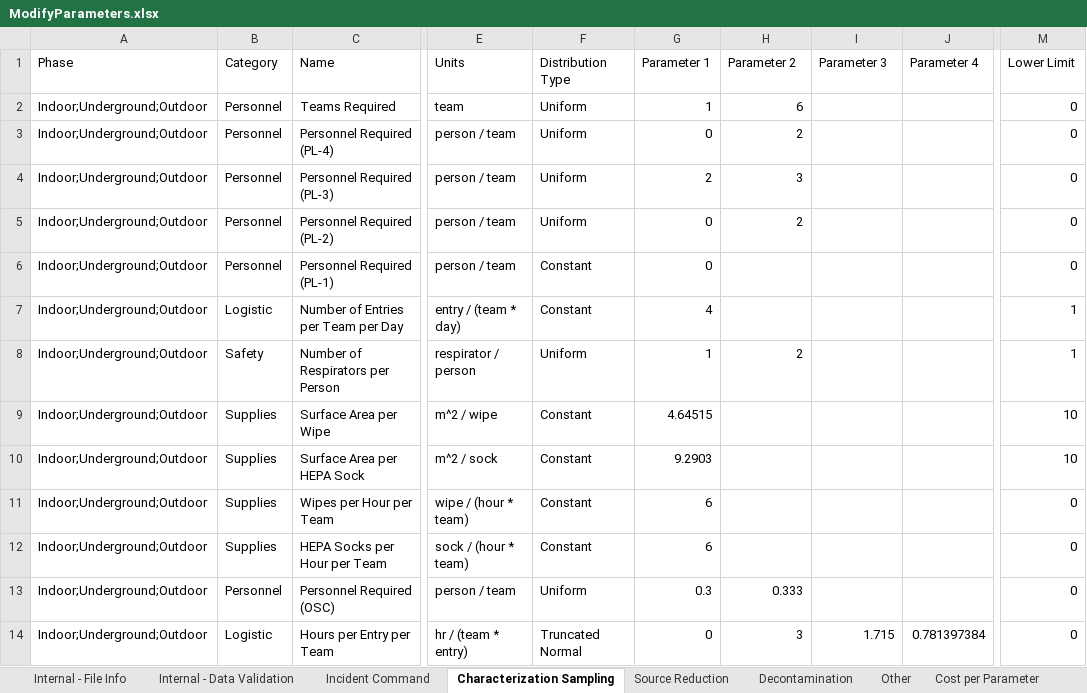
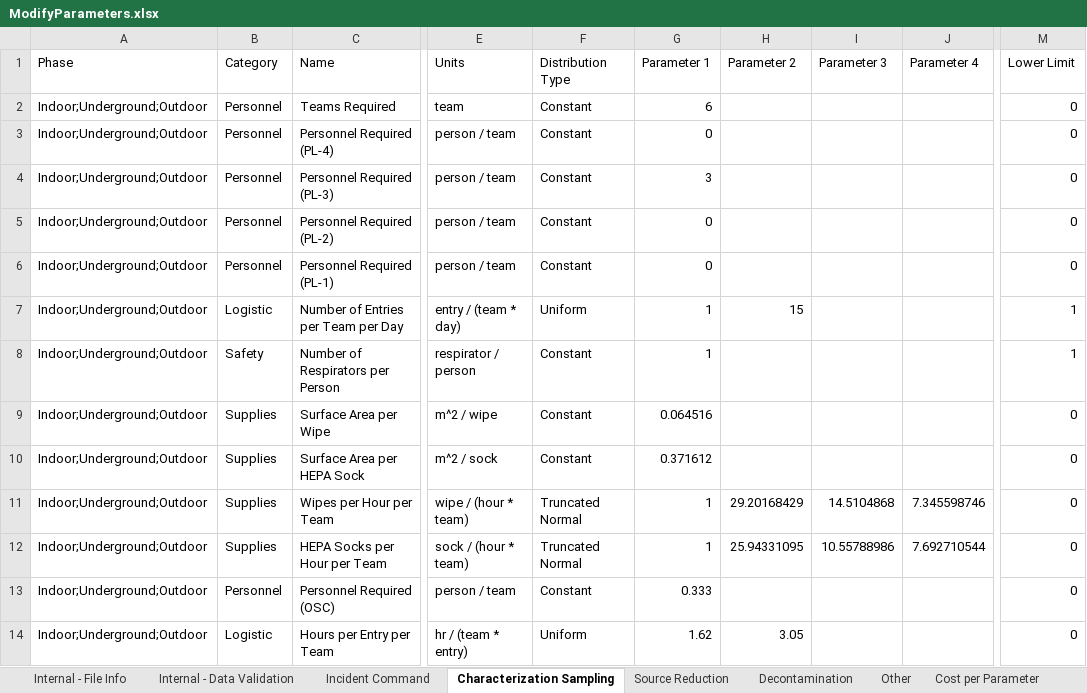
Before and after one commit to USEPA/EPADecon, an Excel workbook: InputFiles/ModifyParameters.xlsx, sheet Characterization Sampling, drawn as a sheet; only a part is shown, gaps mark what is left out; values as stored, in another font and other column widths than the file's, no borders; conditional formats and table styles not drawn; the diff covers the shown part only; the diff names each change by its address in the sheet, - before the commit and + after, or states it on an @@ line.

```diff
--- a/InputFiles/ModifyParameters.xlsx (sheet Characterization Sampling)
+++ b/InputFiles/ModifyParameters.xlsx (sheet Characterization Sampling)
-F2:F5 (Distribution Type): Uniform
+F2:F5 (Distribution Type): Constant
-G2 (Parameter 1): 1
+G2 (Parameter 1): 6
-H2 (Parameter 2): 6
+H2 (Parameter 2): (empty)
-H3 (Parameter 2): 2
+H3 (Parameter 2): (empty)
-G4 (Parameter 1): 2
+G4 (Parameter 1): 3
-H4 (Parameter 2): 3
+H4 (Parameter 2): (empty)
-H5 (Parameter 2): 2
+H5 (Parameter 2): (empty)
-F7 (Distribution Type): Constant
+F7 (Distribution Type): Uniform
-G7 (Parameter 1): 4
+G7 (Parameter 1): 1
-H7 (Parameter 2): (empty)
+H7 (Parameter 2): 15
-F8 (Distribution Type): Uniform
+F8 (Distribution Type): Constant
-H8 (Parameter 2): 2
+H8 (Parameter 2): (empty)
-G9 (Parameter 1): 4.64515
+G9 (Parameter 1): 0.064516
-M9:M10 (Lower Limit): 10
+M9:M10 (Lower Limit): 0
-G10 (Parameter 1): 9.2903
+G10 (Parameter 1): 0.371612
-F11:F12 (Distribution Type): Constant
+F11:F12 (Distribution Type): Truncated Normal
-G11:G12 (Parameter 1): 6
+G11:G12 (Parameter 1): 1
-H11 (Parameter 2): (empty)
+H11 (Parameter 2): 29.20168429
-I11 (Parameter 3): (empty)
+I11 (Parameter 3): 14.5104868
-J11 (Parameter 4): (empty)
+J11 (Parameter 4): 7.345598746
-H12 (Parameter 2): (empty)
+H12 (Parameter 2): 25.94331095
-I12 (Parameter 3): (empty)
+I12 (Parameter 3): 10.55788986
-J12 (Parameter 4): (empty)
+J12 (Parameter 4): 7.692710544
-F13 (Distribution Type): Uniform
+F13 (Distribution Type): Constant
-G13 (Parameter 1): 0.3
+G13 (Parameter 1): 0.333
-H13 (Parameter 2): 0.333
+H13 (Parameter 2): (empty)
-F14 (Distribution Type): Truncated Normal
+F14 (Distribution Type): Uniform
-G14 (Parameter 1): 0
+G14 (Parameter 1): 1.62
-H14 (Parameter 2): 3
+H14 (Parameter 2): 3.05
-I14 (Parameter 3): 1.715
+I14 (Parameter 3): (empty)
-J14 (Parameter 4): 0.781397384
+J14 (Parameter 4): (empty)
```
Also changed, not shown: 27 edited cells elsewhere in this sheet, sheet Liquid Immersion, sheet Foam Spray, sheet Fumigation, sheet Physical, sheet Liquid Suspension, sheet Decontamination, 9 more sheets, InputFiles/DefineScenario.xlsx, 4 other files.
